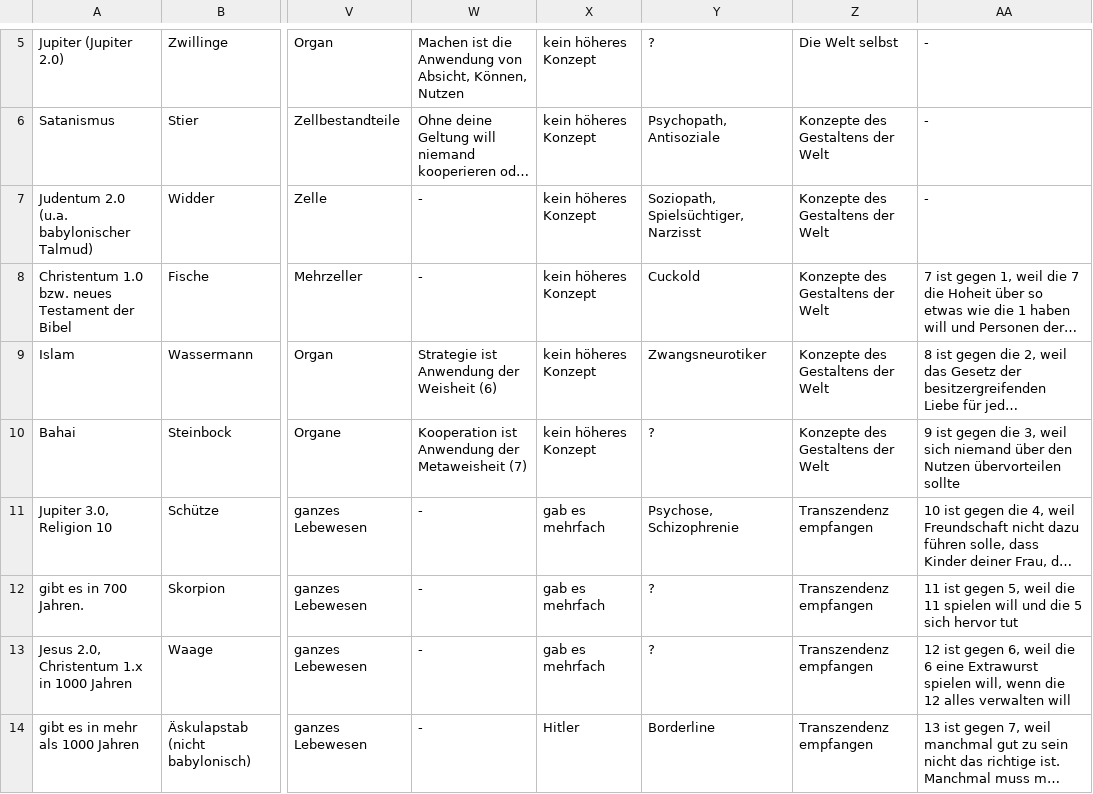
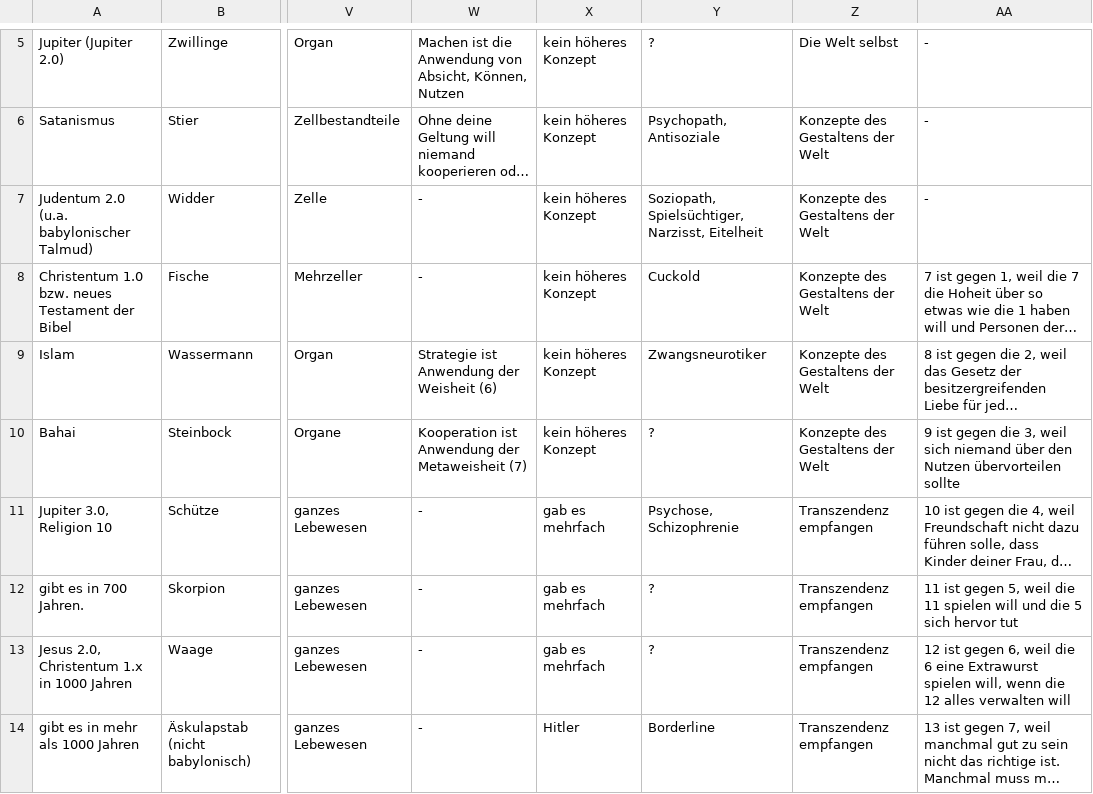
Before and after one commit to githubuser2000/reta-23-07-20, a CSV file: religion.csv, drawn as a sheet; only a part is shown, gaps mark what is left out; long unchanged cells end in …; the diff names each change by its address in the sheet, - before the commit and + after, or states it on an @@ line.

Commit message:
reli csv eitelkeit

```diff
--- a/religion.csv
+++ b/religion.csv
-Y7: Soziopath, Spielsüchtiger, Narzisst
+Y7: Soziopath, Spielsüchtiger, Narzisst, Eitelheit
```
